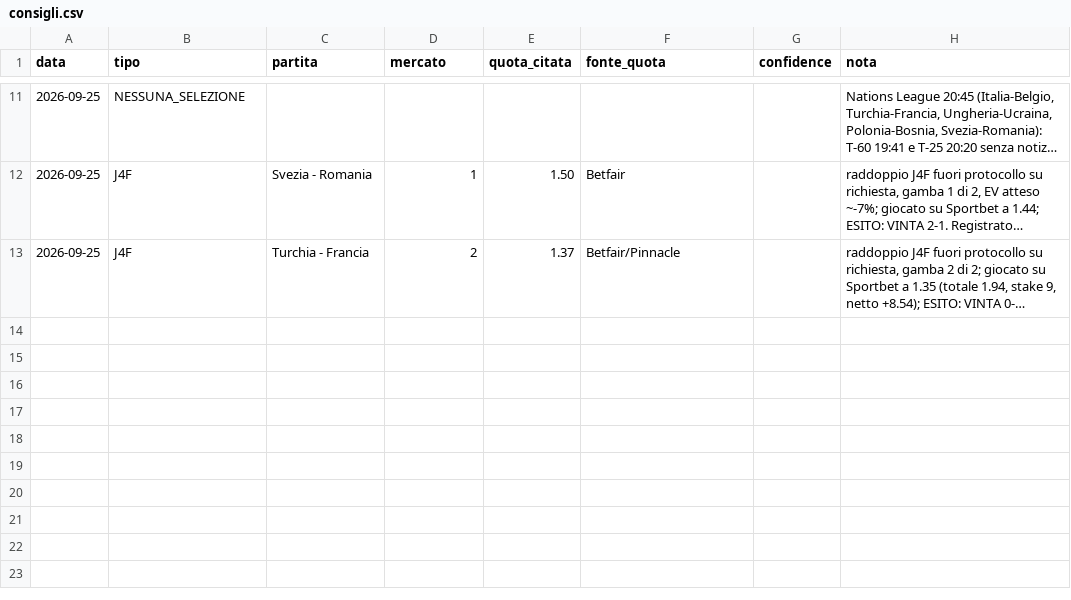
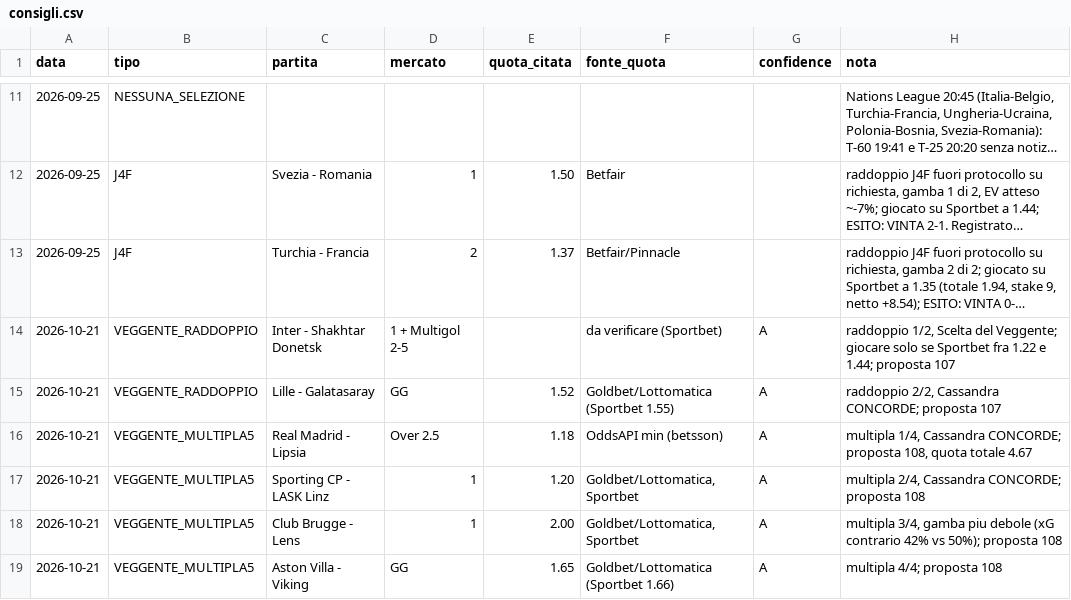
Before and after one commit to carminebirra80-debug/Bet-core, a CSV file: claude/consigli.csv, drawn as a sheet; only a part is shown, gaps mark what is left out; long unchanged cells end in …; the diff names each change by its address in the sheet, - before the commit and + after, or states it on an @@ line.

```diff
--- a/claude/consigli.csv
+++ b/claude/consigli.csv
+row 14: 2026-10-21 | VEGGENTE_RADDOPPIO | Inter - Shakhtar Donetsk | 1 + Multigol 2-5 |  | da verificare (Sportbet) | A | raddoppio 1/2, Scelta del Veggente; giocare solo se Sportbet fra 1.22 e 1.44; proposta 107
+row 15: 2026-10-21 | VEGGENTE_RADDOPPIO | Lille - Galatasaray | GG | 1.52 | Goldbet/Lottomatica (Sportbet 1.55) | A | raddoppio 2/2, Cassandra CONCORDE; proposta 107
+row 16: 2026-10-21 | VEGGENTE_MULTIPLA5 | Real Madrid - Lipsia | Over 2.5 | 1.18 | OddsAPI min (betsson) | A | multipla 1/4, Cassandra CONCORDE; proposta 108, quota totale 4.67
+row 17: 2026-10-21 | VEGGENTE_MULTIPLA5 | Sporting CP - LASK Linz | 1 | 1.20 | Goldbet/Lottomatica, Sportbet | A | multipla 2/4, Cassandra CONCORDE; proposta 108
+row 18: 2026-10-21 | VEGGENTE_MULTIPLA5 | Club Brugge - Lens | 1 | 2.00 | Goldbet/Lottomatica, Sportbet | A | multipla 3/4, gamba piu debole (xG contrario 42% vs 50%); proposta 108
+row 19: 2026-10-21 | VEGGENTE_MULTIPLA5 | Aston Villa - Viking | GG | 1.65 | Goldbet/Lottomatica (Sportbet 1.66) | A | multipla 4/4; proposta 108
```
Also changed, not shown: claude/analisi.csv.
